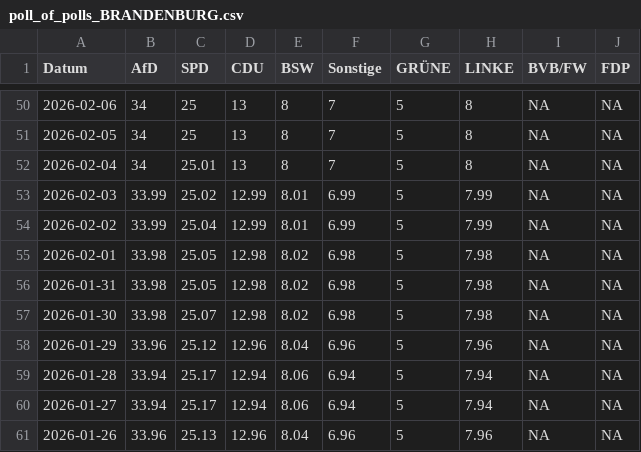
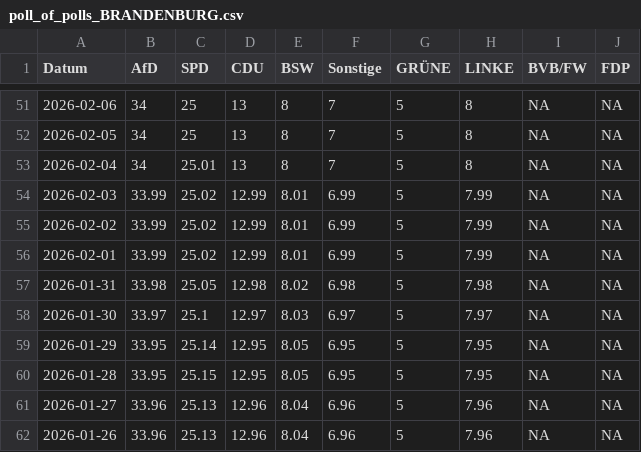
Before and after one commit to Cacauu/2025_ddj_wahlen_data, a CSV file: data/poll_of_polls_BRANDENBURG.csv, drawn as a sheet; only a part is shown, gaps mark what is left out; the diff covers the shown part only.

```diff
--- a/data/poll_of_polls_BRANDENBURG.csv
+++ b/data/poll_of_polls_BRANDENBURG.csv
@@ -53,9 +54,9 @@ Datum,AfD,SPD,CDU,BSW,Sonstige,GRÜNE,LINKE,BVB/FW,FDP
 2026-02-03,33.99,25.02,12.99,8.01,6.99,5,7.99,NA,NA
-2026-02-02,33.99,25.04,12.99,8.01,6.99,5,7.99,NA,NA
-2026-02-01,33.98,25.05,12.98,8.02,6.98,5,7.98,NA,NA
+2026-02-02,33.99,25.02,12.99,8.01,6.99,5,7.99,NA,NA
+2026-02-01,33.99,25.02,12.99,8.01,6.99,5,7.99,NA,NA
 2026-01-31,33.98,25.05,12.98,8.02,6.98,5,7.98,NA,NA
-2026-01-30,33.98,25.07,12.98,8.02,6.98,5,7.98,NA,NA
-2026-01-29,33.96,25.12,12.96,8.04,6.96,5,7.96,NA,NA
-2026-01-28,33.94,25.17,12.94,8.06,6.94,5,7.94,NA,NA
-2026-01-27,33.94,25.17,12.94,8.06,6.94,5,7.94,NA,NA
+2026-01-30,33.97,25.1,12.97,8.03,6.97,5,7.97,NA,NA
+2026-01-29,33.95,25.14,12.95,8.05,6.95,5,7.95,NA,NA
+2026-01-28,33.95,25.15,12.95,8.05,6.95,5,7.95,NA,NA
+2026-01-27,33.96,25.13,12.96,8.04,6.96,5,7.96,NA,NA
 2026-01-26,33.96,25.13,12.96,8.04,6.96,5,7.96,NA,NA
```
Also changed, not shown: 1 added row and 89 edited cells elsewhere in this file, data/poll_of_polls_BAYERN.csv, data/poll_of_polls_BERLIN.csv, 7 other files.
